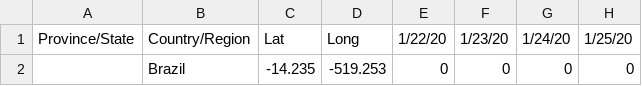
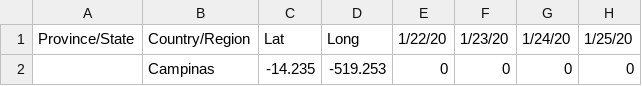
Before and after one commit to khipucode/brazil, a CSV file: br_camp.csv, drawn as a sheet; only a part is shown; the diff names each change by its address in the sheet, - before the commit and + after, or states it on an @@ line.

Commit message:
Update br_camp.csv

```diff
--- a/br_camp.csv
+++ b/br_camp.csv
-B2: Brazil
+B2: Campinas
```
